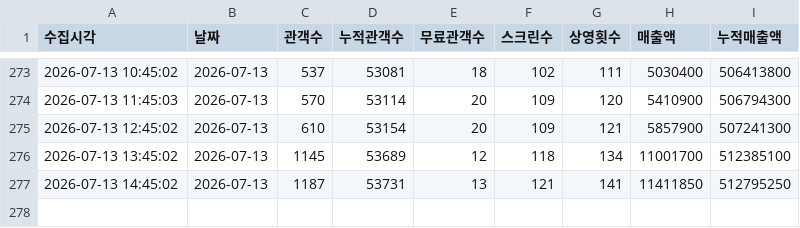
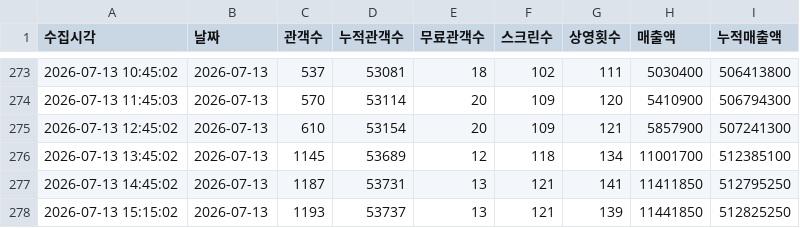
Before and after one commit to jaywhyyang/greenland2, a CSV file: member_snapshots.csv, drawn as a sheet; only a part is shown, gaps mark what is left out; the diff names each change by its address in the sheet, - before the commit and + after, or states it on an @@ line.

Commit message:
data update 2026-07-13 15:15:02

```diff
--- a/member_snapshots.csv
+++ b/member_snapshots.csv
+row 278: 2026-07-13 15:15:02 | 2026-07-13 | 1193 | 53737 | 13 | 121 | 139 | 11441850 | 512825250
```
Also changed, not shown: 4 other files.
